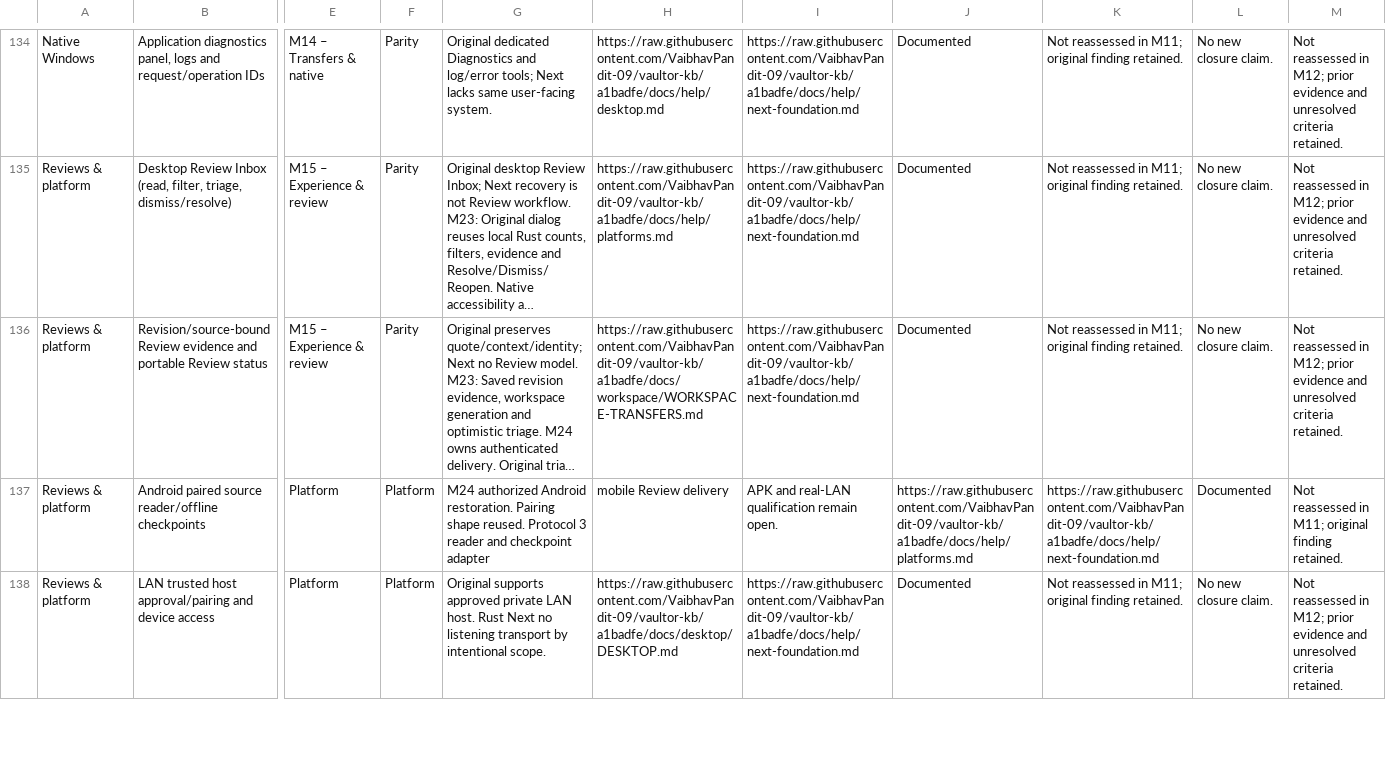
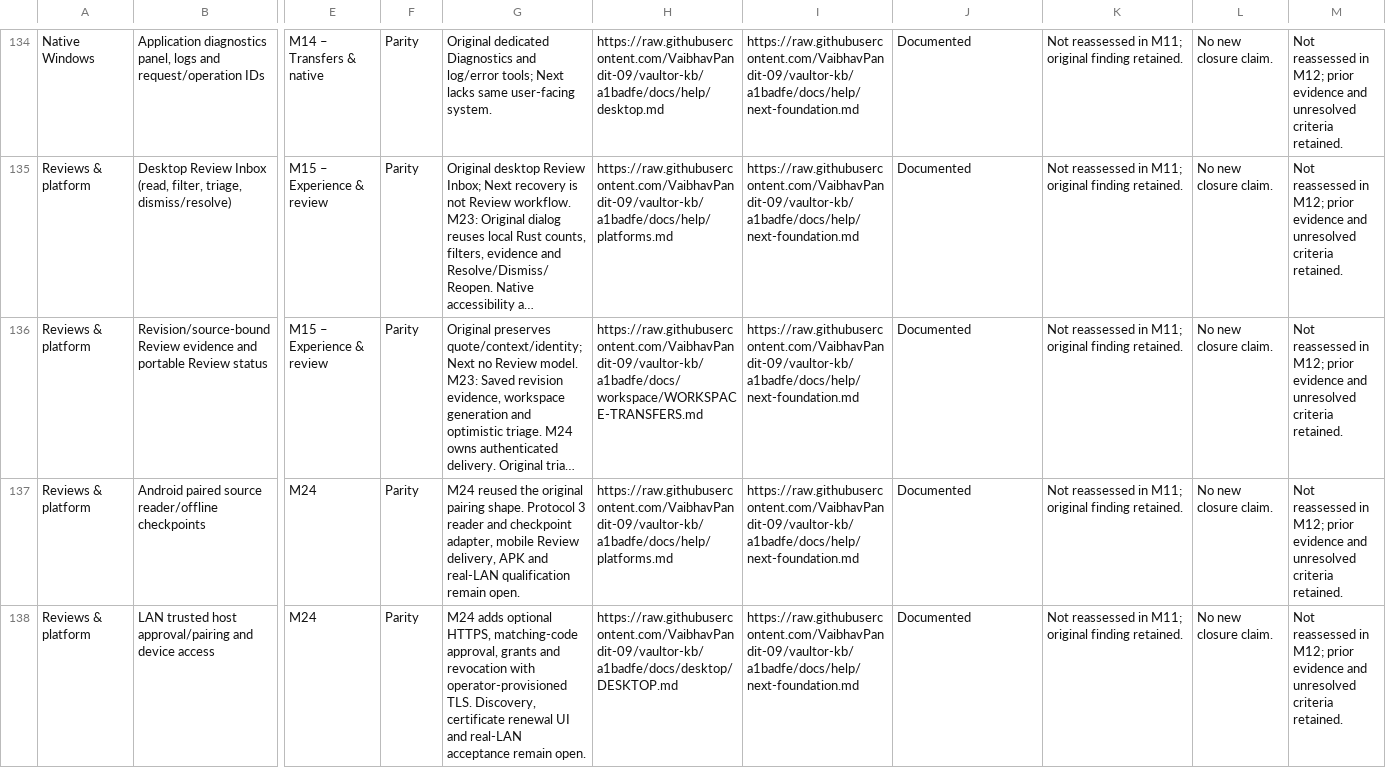
Before and after one commit to VaibhavPandit-09/vaultor-kb, a CSV file: docs/plans/VAULTOR-NEXT-PARITY.csv, drawn as a sheet; only a part is shown, gaps mark what is left out; long unchanged cells end in …; the diff covers the shown part only; the diff names each change by its address in the sheet, - before the commit and + after, or states it on an @@ line.

Commit message:
Qualify Vaultor Next M24 host checkpoint

```diff
--- a/docs/plans/VAULTOR-NEXT-PARITY.csv
+++ b/docs/plans/VAULTOR-NEXT-PARITY.csv
-E137:E138: Platform
+E137:E138: M24
-F137:F138: Platform
+F137:F138: Parity
-G137: M24 authorized Android restoration. Pairing shape reused. Protocol 3 reader and checkpoint adapter
+G137: M24 reused the original pairing shape. Protocol 3 reader and checkpoint adapter, mobile Review delivery, APK and real-LAN qualification remain open.
-H137: mobile Review delivery
+H137: https://raw.githubusercontent.com/VaibhavPandit-09/vaultor-kb/a1badfe/docs/help/platforms.md
-I137: APK and real-LAN qualification remain open.
+I137: https://raw.githubusercontent.com/VaibhavPandit-09/vaultor-kb/a1badfe/docs/help/next-foundation.md
-J137: https://raw.githubusercontent.com/VaibhavPandit-09/vaultor-kb/a1badfe/docs/help/platforms.md
+J137: Documented
-K137: https://raw.githubusercontent.com/VaibhavPandit-09/vaultor-kb/a1badfe/docs/help/next-foundation.md
+K137: Not reassessed in M11; original finding retained.
-L137: Documented
+L137: No new closure claim.
-M137: …reassessed in M11; original finding retained.
+M137: …reassessed in M12; prior evidence and unresolved criteria retained.
-G138: Original supports approved private LAN host. Rust Next no listening transport by intentional scope.
+G138: M24 adds optional HTTPS, matching-code approval, grants and revocation with operator-provisioned TLS. Discovery, certificate renewal UI and real-LAN acceptance remain open.
```
Also changed, not shown: 8 edited cells elsewhere in this file, 12 other files.
